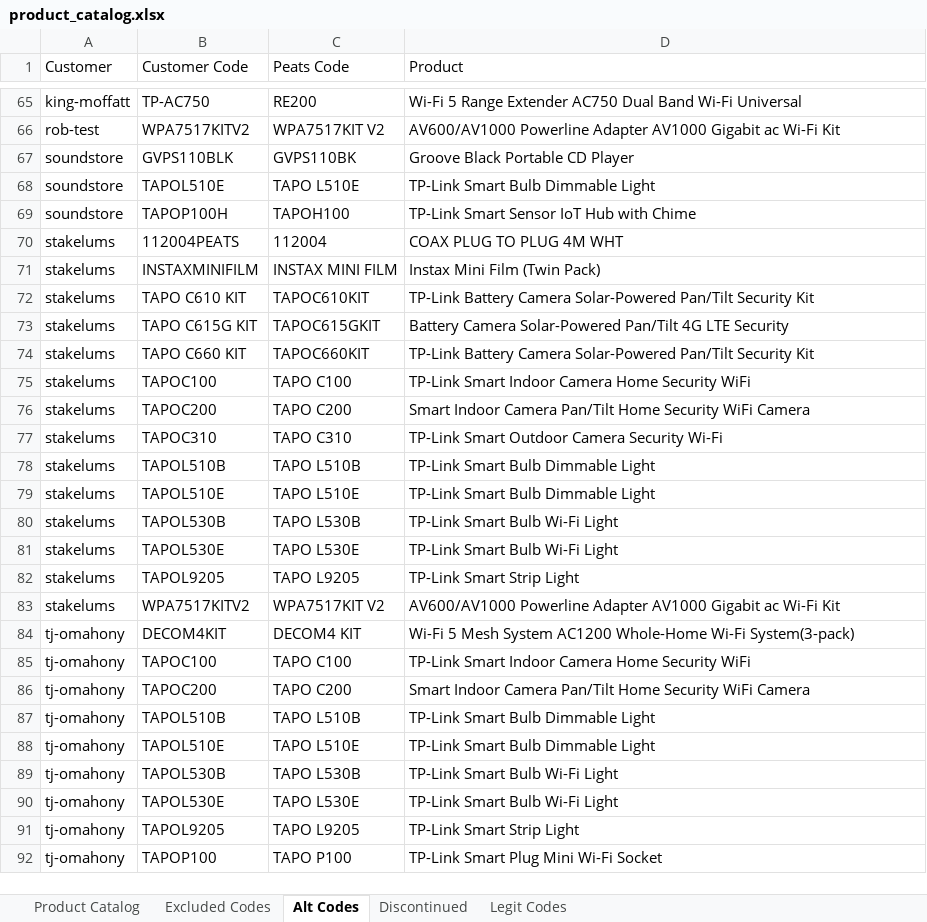
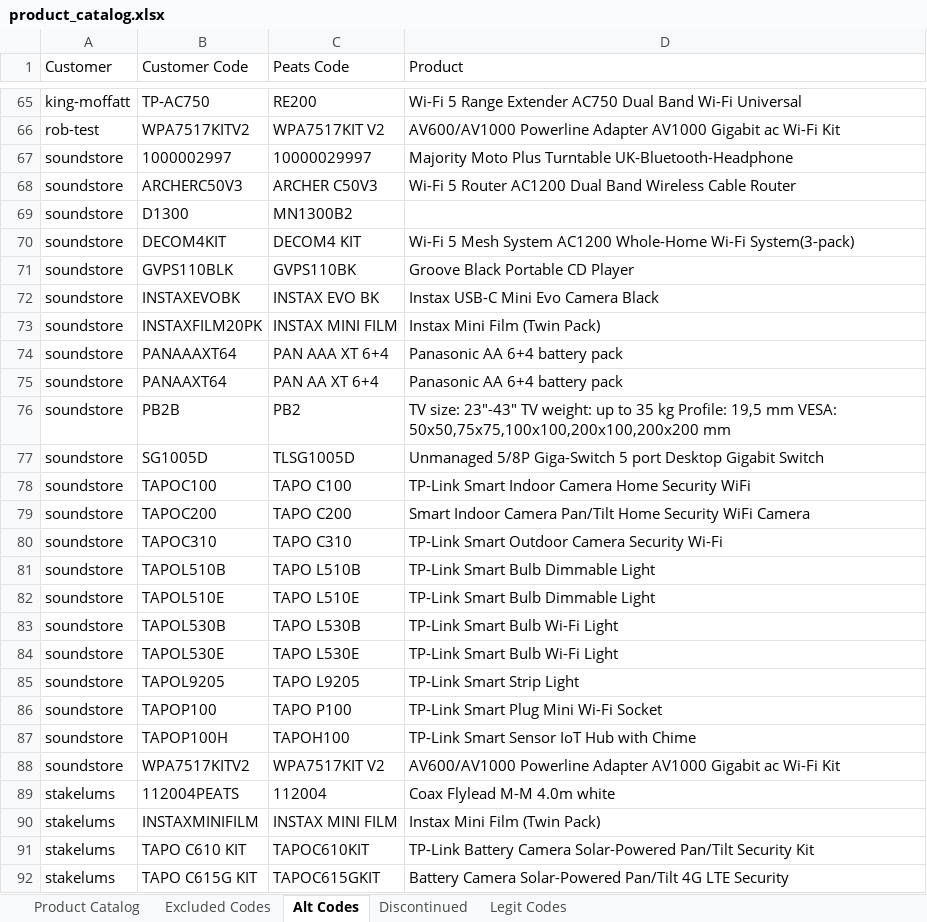
Before and after one commit to Rob-Peats/peats-tools, an Excel workbook: product_catalog.xlsx, sheet Alt Codes, drawn as a sheet; only a part is shown, gaps mark what is left out; the shorter side is filled out with more unchanged rows; values as stored, in another font and other column widths than the file's, no borders; addresses are those after the commit; the diff names each change by its address in the sheet, - before the commit and + after, or states it on an @@ line.

```diff
--- a/product_catalog.xlsx (sheet Alt Codes)
+++ b/product_catalog.xlsx (sheet Alt Codes)
+row 67: soundstore | 1000002997 | 10000029997 | Majority Moto Plus Turntable UK-Bluetooth-Headphone
+row 68: soundstore | ARCHERC50V3 | ARCHER C50V3 | Wi-Fi 5 Router AC1200 Dual Band Wireless Cable Router
+row 69: soundstore | D1300 | MN1300B2
+row 70: soundstore | DECOM4KIT | DECOM4 KIT | Wi-Fi 5 Mesh System AC1200 Whole-Home Wi-Fi System(3-pack)
+row 72: soundstore | INSTAXEVOBK | INSTAX EVO BK | Instax USB-C Mini Evo Camera Black
+row 73: soundstore | INSTAXFILM20PK | INSTAX MINI FILM | Instax Mini Film (Twin Pack)
+row 74: soundstore | PANAAAXT64 | PAN AAA XT 6+4 | Panasonic AA 6+4 battery pack
+row 75: soundstore | PANAAXT64 | PAN AA XT 6+4 | Panasonic AA 6+4 battery pack
+row 76: soundstore | PB2B | PB2 | TV size: 23"-43" TV weight: up to 35 kg Profile: 19,5 mm VESA: 50x50,75x75,100x100,200x100,200x200 mm
+row 77: soundstore | SG1005D | TLSG1005D | Unmanaged 5/8P Giga-Switch 5 port Desktop Gigabit Switch
+row 78: soundstore | TAPOC100 | TAPO C100 | TP-Link Smart Indoor Camera Home Security WiFi
+row 79: soundstore | TAPOC200 | TAPO C200 | Smart Indoor Camera Pan/Tilt Home Security WiFi Camera
+row 80: soundstore | TAPOC310 | TAPO C310 | TP-Link Smart Outdoor Camera Security Wi-Fi
+row 81: soundstore | TAPOL510B | TAPO L510B | TP-Link Smart Bulb Dimmable Light
+row 83: soundstore | TAPOL530B | TAPO L530B | TP-Link Smart Bulb Wi-Fi Light
+row 84: soundstore | TAPOL530E | TAPO L530E | TP-Link Smart Bulb Wi-Fi Light
+row 85: soundstore | TAPOL9205 | TAPO L9205 | TP-Link Smart Strip Light
+row 86: soundstore | TAPOP100 | TAPO P100 | TP-Link Smart Plug Mini Wi-Fi Socket
+row 88: soundstore | WPA7517KITV2 | WPA7517KIT V2 | AV600/AV1000 Powerline Adapter AV1000 Gigabit ac Wi-Fi Kit
-D89 (Product): COAX PLUG TO PLUG 4M WHT
+D89 (Product): Coax Flylead M-M 4.0m white
```
Also changed, not shown: sheet Legit Codes, sheet Product Catalog.
